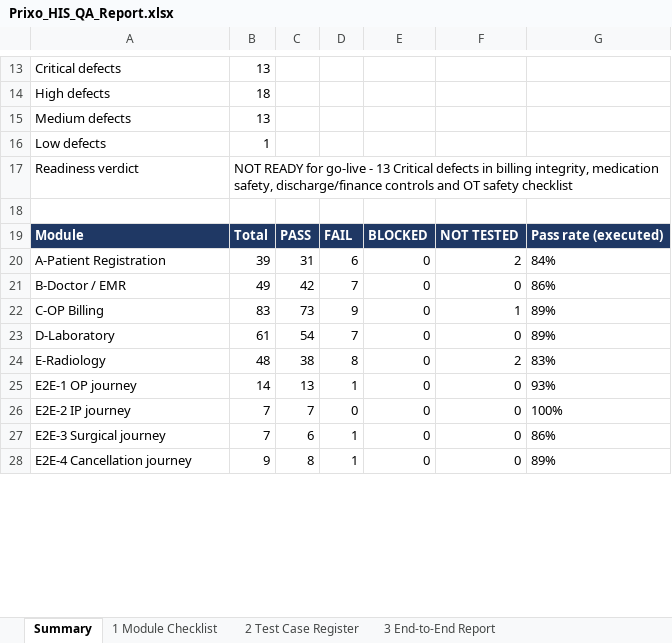
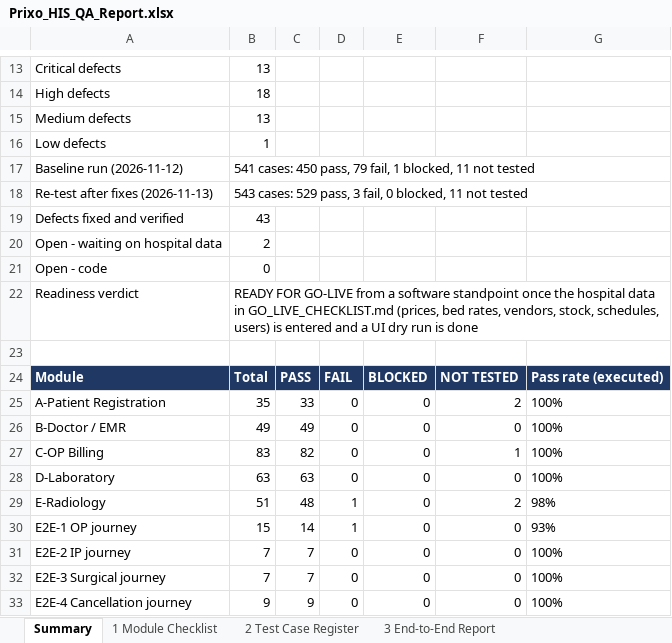
Before and after one commit to nandhu108/Speed_HIS, an Excel workbook: qa-reports/Prixo_HIS_QA_Report.xlsx, sheet Summary, drawn as a sheet; only a part is shown, gaps mark what is left out; values as stored, in another font and other column widths than the file's, no borders; addresses are those after the commit; the diff covers the shown part only; the diff names each change by its address in the sheet, - before the commit and + after, or states it on an @@ line.

```diff
--- a/qa-reports/Prixo_HIS_QA_Report.xlsx (sheet Summary)
+++ b/qa-reports/Prixo_HIS_QA_Report.xlsx (sheet Summary)
+row 17: Baseline run (2026-11-12) | 541 cases: 450 pass, 79 fail, 1 blocked, 11 not tested
+row 18: Re-test after fixes (2026-11-13) | 543 cases: 529 pass, 3 fail, 0 blocked, 11 not tested
+row 19: Defects fixed and verified | 43
+row 20: Open - waiting on hospital data | 2
+row 21: Open - code | 0
-B22: NOT READY for go-live - 13 Critical defects in billing integrity, medication safety, discharge/finance controls and OT safety checklist
+B22: READY FOR GO-LIVE from a software standpoint once the hospital data in GO_LIVE_CHECKLIST.md (prices, bed rates, vendors, stock, schedules, users) is entered and a UI dry run is done
-B25: 39
+B25: 35
-C25: 31
+C25: 33
-D25: 6
+D25: 0
-G25: 84%
+G25: 100%
-C26: 42
+C26: 49
-D26: 7
+D26: 0
-G26: 86%
+G26: 100%
-C27: 73
+C27: 82
-D27: 9
+D27: 0
-G27:G28: 89%
+G27:G28: 100%
-B28: 61
+B28: 63
-C28: 54
+C28: 63
-D28: 7
+D28: 0
-B29: 48
+B29: 51
-C29: 38
+C29: 48
-D29: 8
+D29: 1
-G29: 83%
+G29: 98%
-B30: 14
+B30: 15
-C30: 13
+C30: 14
-C32: 6
+C32: 7
-D32:D33: 1
+D32:D33: 0
-G32: 86%
+G32: 100%
-C33: 8
+C33: 9
-G33: 89%
+G33: 100%
```
Also changed, not shown: 27 edited cells elsewhere in this sheet, sheet 2 Test Case Register, sheet 4 Negative & Cancellation, sheet 1 Module Checklist, sheet 5 Integration, sheet 3 End-to-End Report, sheet 6 Defect Register, 1 more sheet, 54 other files.
